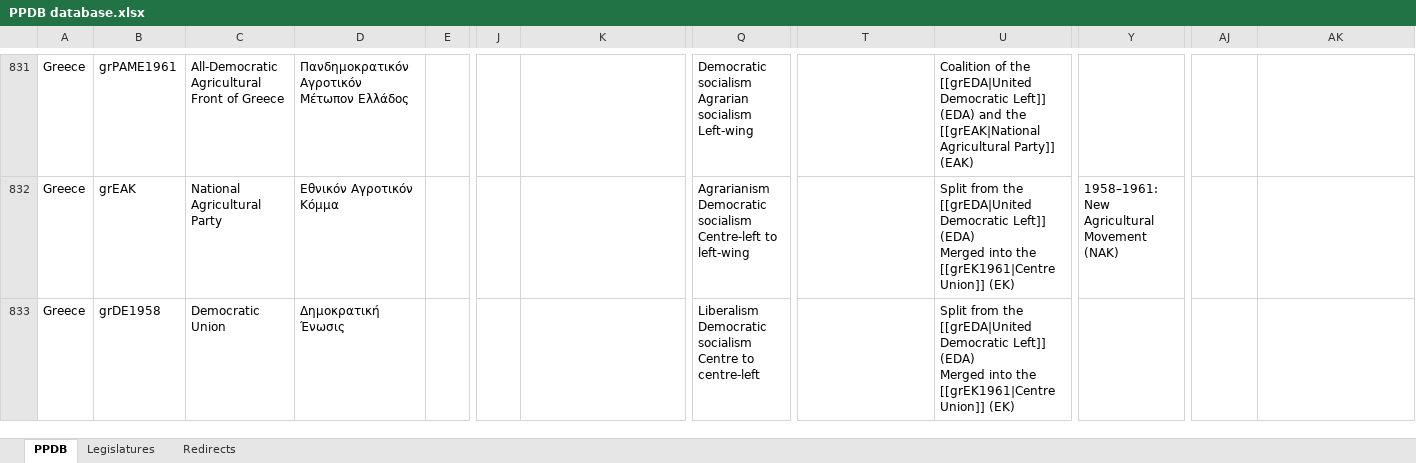
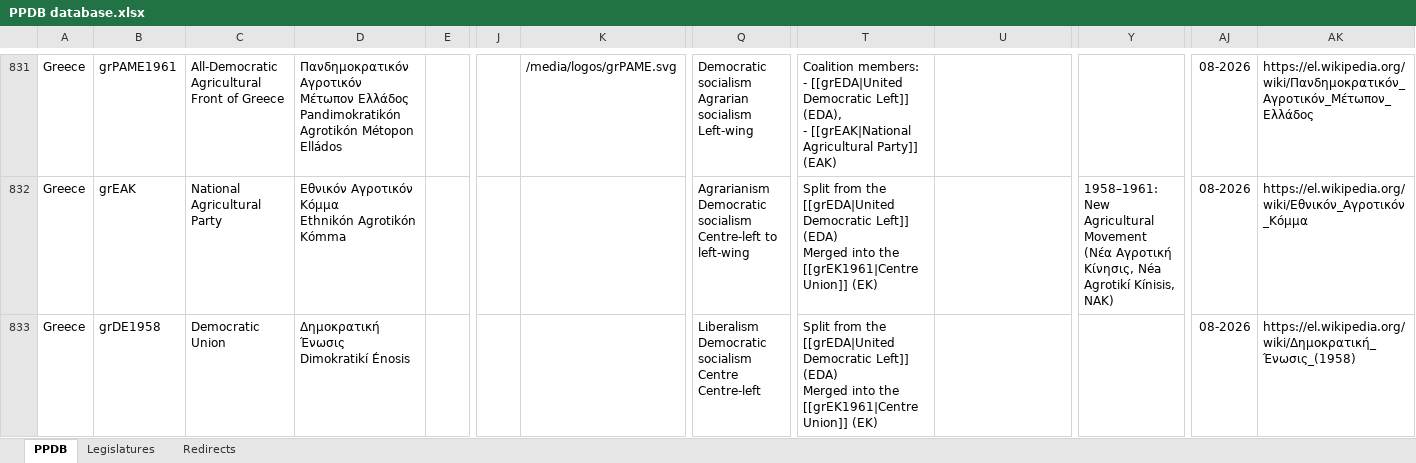
Before and after one commit to PLATELru/ppdb, an Excel workbook: data/PPDB database.xlsx, sheet PPDB, drawn as a sheet; only a part is shown, gaps mark what is left out; values as stored, in another font and other column widths than the file's, no borders; charts and pictures not drawn; ↵ is a line break in a cell; the diff covers the shown part only; the diff names each change by its address in the sheet, - before the commit and + after, or states it on an @@ line.

```diff
--- a/data/PPDB database.xlsx (sheet PPDB)
+++ b/data/PPDB database.xlsx (sheet PPDB)
-D831: …Μέτωπον Ελλάδος
+D831: …Μέτωπον Ελλάδος ↵ Pandimokratikón Agrotikón Métopon Elládos
-K831: (empty)
+K831: /media/logos/grPAME.svg
-T831: (empty)
+T831: Coalition members: ↵ - [[grEDA|United Democratic Left]] (EDA), ↵ - [[grEAK|National Agricultural Party]] (EAK)
-U831: Coalition of the [[grEDA|United Democratic Left]] (EDA) and the [[grEAK|National Agricultural Party]] (EAK)
+U831: (empty)
-AJ831:AJ833: (empty)
+AJ831:AJ833: 08-2026
-AK831: (empty)
+AK831: https://el.wikipedia.org/wiki/Πανδημοκρατικόν_Αγροτικόν_Μέτωπον_Ελλάδος
-D832: Εθνικόν Αγροτικόν Κόμμα
+D832: Εθνικόν Αγροτικόν Κόμμα ↵ Ethnikón Agrotikón Kómma
-T832:T833: (empty)
+T832:T833: Split from the [[grEDA|United Democratic Left]] (EDA) ↵ Merged into the [[grEK1961|Centre Union]] (EK)
-U832:U833: Split from the [[grEDA|United Democratic Left]] (EDA) ↵ Merged into the [[grEK1961|Centre Union]] (EK)
+U832:U833: (empty)
-Y832: …Agricultural Movement (NAK)
+Y832: …Agricultural Movement (Νέα Αγροτική Κίνησις, Néa Agrotikí Kínisis, NAK)
-AK832: (empty)
+AK832: https://el.wikipedia.org/wiki/Εθνικόν_Αγροτικόν_Κόμμα
-D833: Δημοκρατική Ένωσις
+D833: Δημοκρατική Ένωσις ↵ Dimokratikí Énosis
-Q833: …socialism ↵ Centre to centre-left
+Q833: …socialism ↵ Centre ↵ Centre-left
-AK833: (empty)
+AK833: https://el.wikipedia.org/wiki/Δημοκρατική_Ένωσις_(1958)
```
Also changed, not shown: 624 edited cells and cell formats elsewhere in this sheet.
